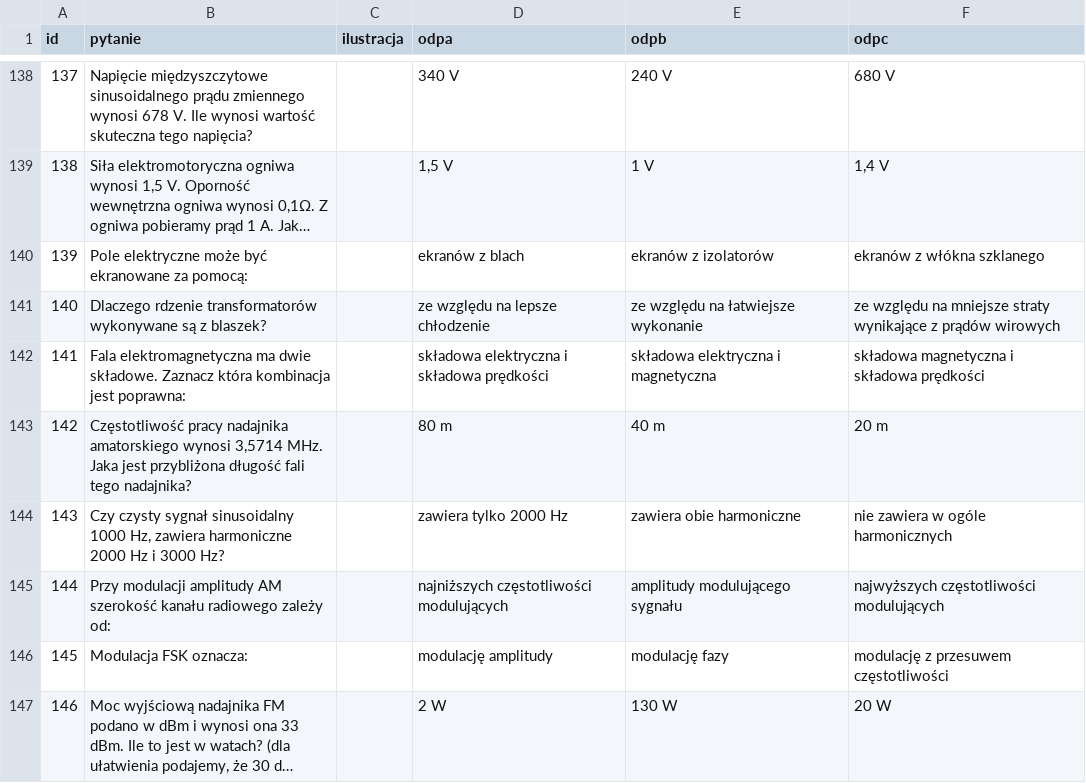
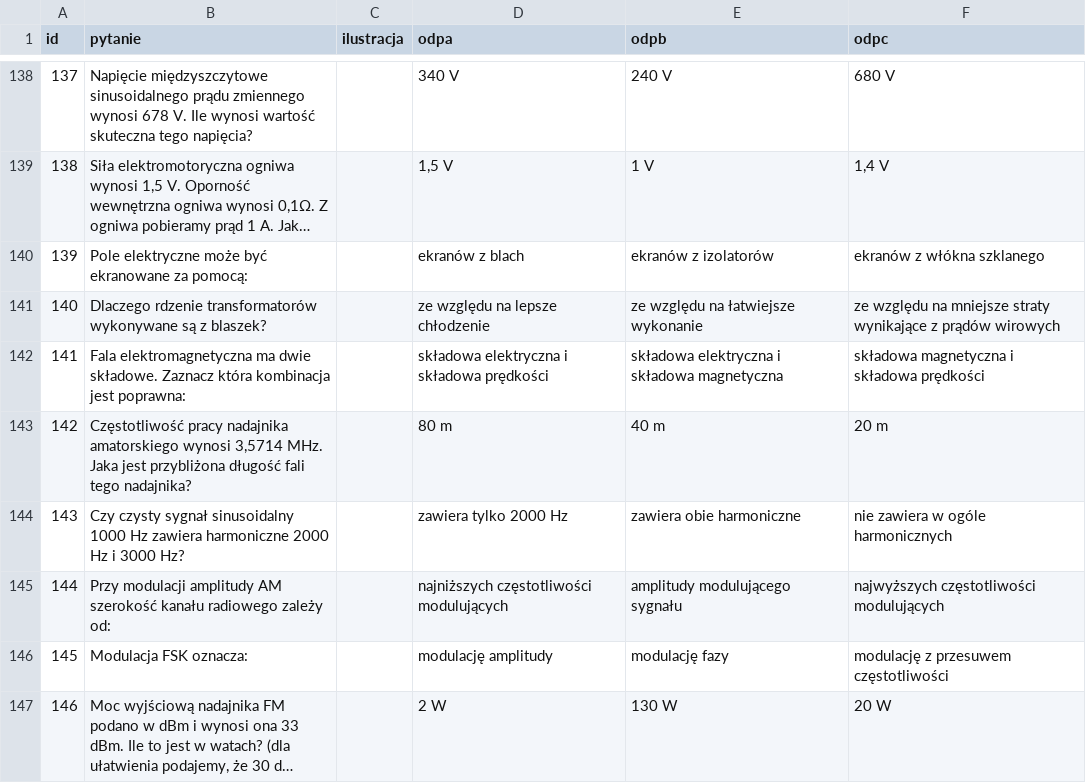
Before and after one commit to HackerspaceKRK/pytania-egzaminacyjne, a CSV file: kat_a/dzial1a.csv, drawn as a sheet; only a part is shown, gaps mark what is left out; long unchanged cells end in …; the diff covers the shown part only.

Commit message:
Update dzial1a.csv
Drobne poprawki

```diff
--- a/kat_a/dzial1a.csv
+++ b/kat_a/dzial1a.csv
@@ -141,5 +141,5 @@ id,pytanie,ilustracja,odpa,odpb,odpc
 140,"Dlaczego rdzenie transformatorów wykonywane są z blaszek?",,"ze względu na lepsze chłodzenie","ze względu na łatwiejsze wykonanie","ze względu na mniejsze straty wynikające z prądów wirowych"
-141,"Fala elektromagnetyczna ma dwie składowe. Zaznacz która kombinacja jest poprawna:",,"składowa elektryczna i składowa prędkości","składowa elektryczna i magnetyczna","składowa magnetyczna i składowa prędkości"
+141,"Fala elektromagnetyczna ma dwie składowe. Zaznacz która kombinacja jest poprawna:",,"składowa elektryczna i składowa prędkości","składowa elektryczna i składowa magnetyczna","składowa magnetyczna i składowa prędkości"
 142,"Częstotliwość pracy nadajnika amatorskiego wynosi 3,5714 MHz. Jaka jest przybliżona długość fali tego nadajnika?",,"80 m","40 m","20 m"
-143,"Czy czysty sygnał sinusoidalny 1000 Hz, zawiera harmoniczne 2000 Hz i 3000 Hz?",,"zawiera tylko 2000 Hz","zawiera obie harmoniczne","nie zawiera w ogóle harmonicznych"
+143,"Czy czysty sygnał sinusoidalny 1000 Hz zawiera harmoniczne 2000 Hz i 3000 Hz?",,"zawiera tylko 2000 Hz","zawiera obie harmoniczne","nie zawiera w ogóle harmonicznych"
 144,"Przy modulacji amplitudy AM szerokość kanału radiowego zależy od:",,"najniższych częstotliwości modulujących","amplitudy modulującego sygnału","najwyższych częstotliwości modulujących"
```
Also changed, not shown: 8 edited cells elsewhere in this file.
